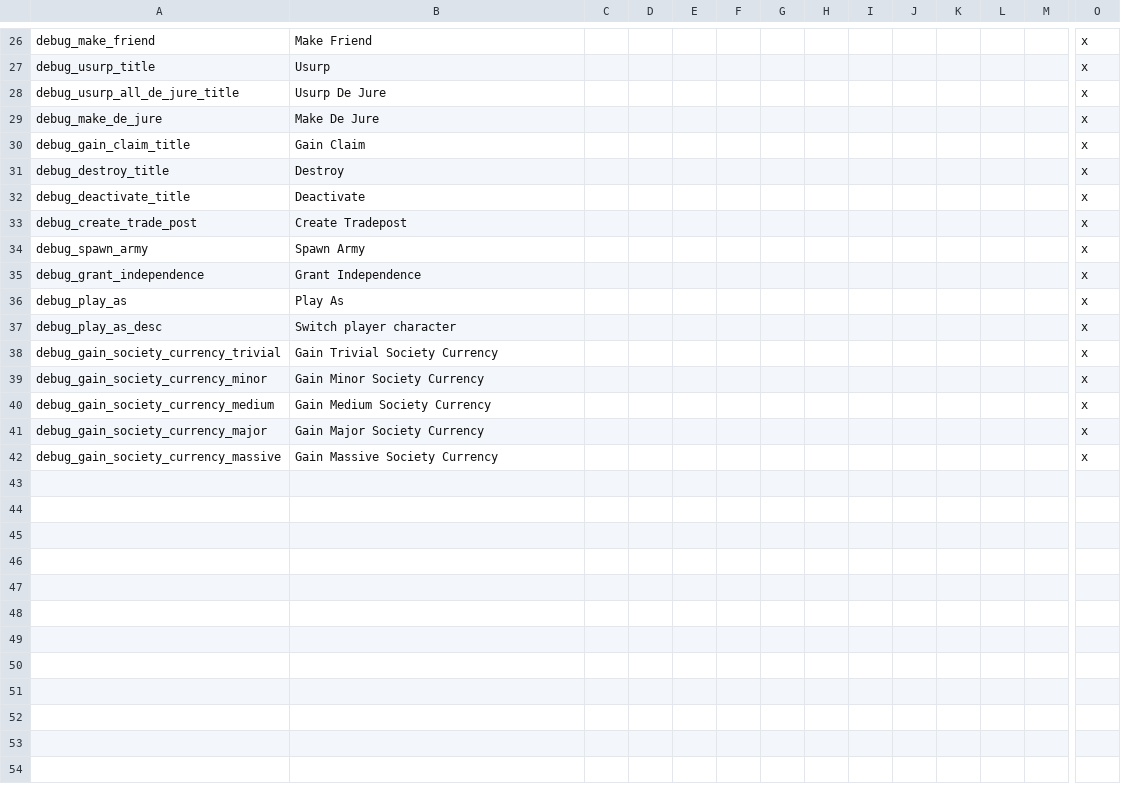
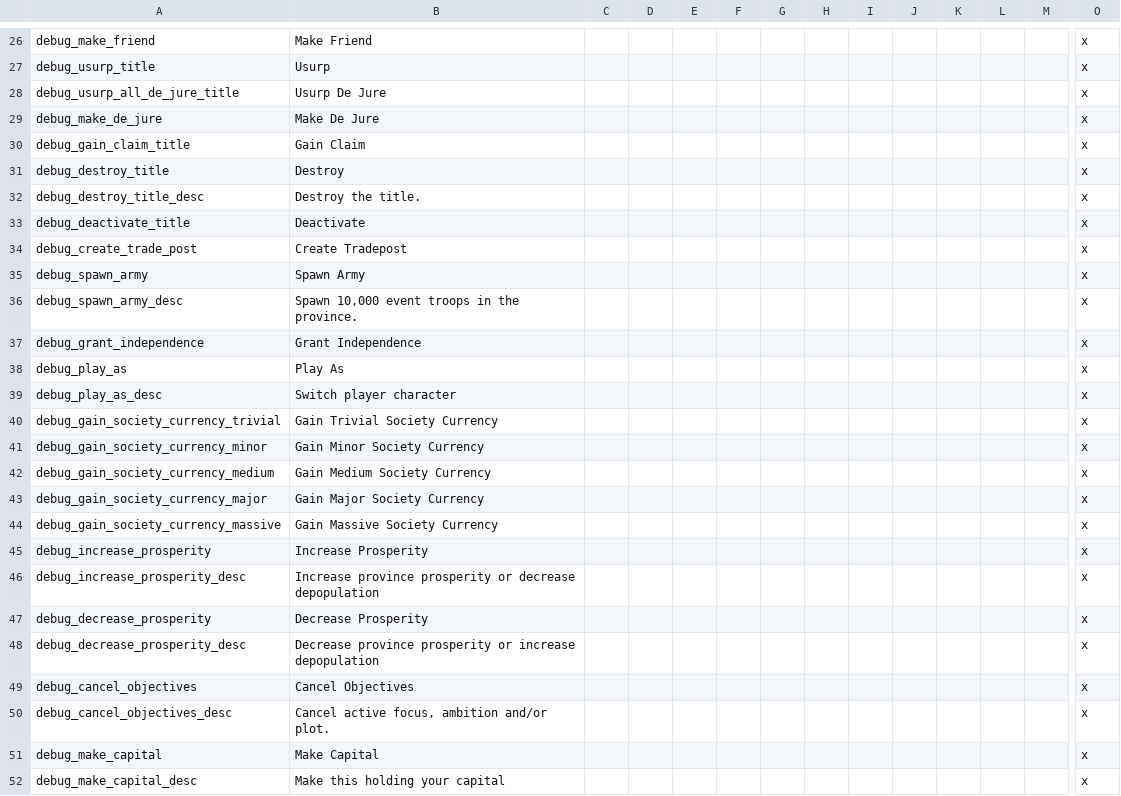
Before and after one commit to rquinio/ck2debug, a CSV file: Debug/localisation/debug.csv, drawn as a sheet; only a part is shown, gaps mark what is left out; rows hold the shown columns only; the diff names each change by its address in the sheet, - before the commit and + after, or states it on an @@ line.

Commit message:
Add cancel objectives, make capital, rework prosperity

```diff
--- a/Debug/localisation/debug.csv
+++ b/Debug/localisation/debug.csv
+row 32: debug_destroy_title_desc | Destroy the title. |  |  |  |  |  |  |  |  |  |  |  | x
+row 36: debug_spawn_army_desc | Spawn 10,000 event troops in the province. |  |  |  |  |  |  |  |  |  |  |  | x
+row 45: debug_increase_prosperity | Increase Prosperity |  |  |  |  |  |  |  |  |  |  |  | x
+row 46: debug_increase_prosperity_desc | Increase province prosperity or decrease depopulation |  |  |  |  |  |  |  |  |  |  |  | x
+row 47: debug_decrease_prosperity | Decrease Prosperity |  |  |  |  |  |  |  |  |  |  |  | x
+row 48: debug_decrease_prosperity_desc | Decrease province prosperity or increase depopulation |  |  |  |  |  |  |  |  |  |  |  | x
+row 49: debug_cancel_objectives | Cancel Objectives |  |  |  |  |  |  |  |  |  |  |  | x
+row 50: debug_cancel_objectives_desc | Cancel active focus, ambition and/or plot. |  |  |  |  |  |  |  |  |  |  |  | x
+row 51: debug_make_capital | Make Capital |  |  |  |  |  |  |  |  |  |  |  | x
+row 52: debug_make_capital_desc | Make this holding your capital |  |  |  |  |  |  |  |  |  |  |  | x
```
Also changed, not shown: 7 other files.
